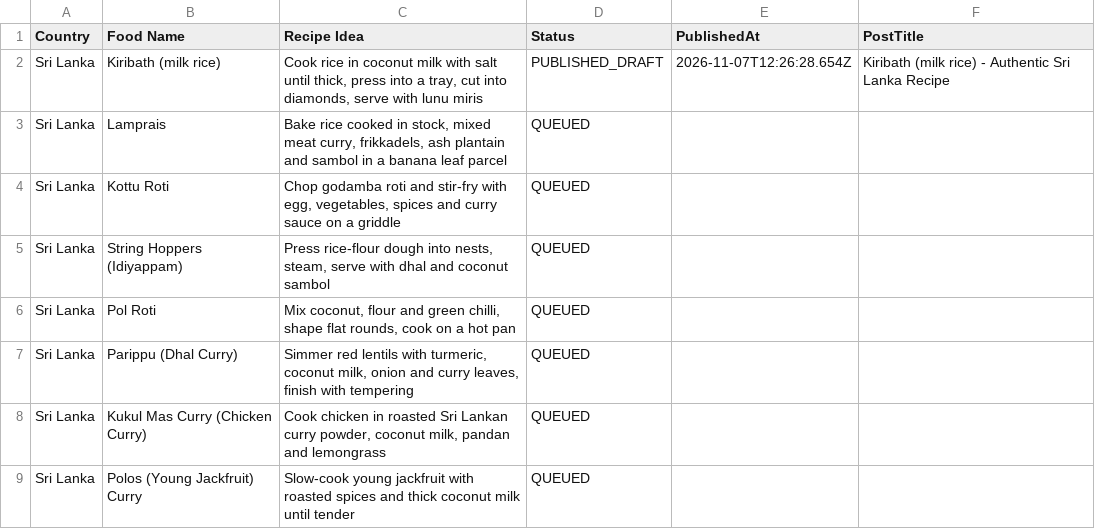
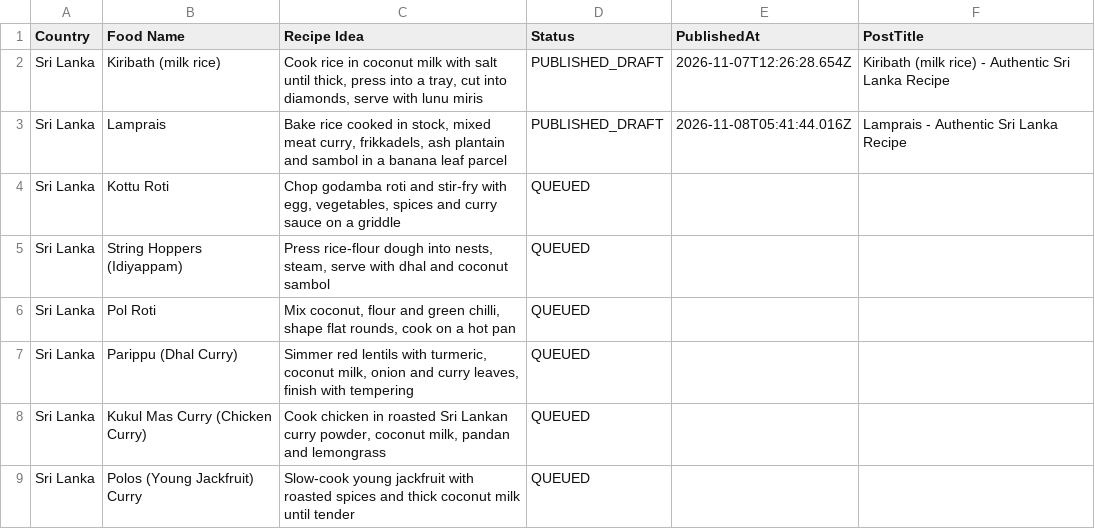
Before and after one commit to Chamidu269/Blogger_Automation, a CSV file: data/recipes.csv, drawn as a sheet; only a part is shown.

Commit message:
Configure 5-minute pacing delay between batch posts with progress timer

```diff
--- a/data/recipes.csv
+++ b/data/recipes.csv
@@ -2,3 +2,3 @@ Country,Food Name,Recipe Idea,Status,PublishedAt,PostTitle
 "Sri Lanka","Kiribath (milk rice)","Cook rice in coconut milk with salt until thick, press into a tray, cut into diamonds, serve with lunu miris","PUBLISHED_DRAFT","2026-11-07T12:26:28.654Z","Kiribath (milk rice) - Authentic Sri Lanka Recipe"
-"Sri Lanka","Lamprais","Bake rice cooked in stock, mixed meat curry, frikkadels, ash plantain and sambol in a banana leaf parcel","QUEUED","",""
+"Sri Lanka","Lamprais","Bake rice cooked in stock, mixed meat curry, frikkadels, ash plantain and sambol in a banana leaf parcel","PUBLISHED_DRAFT","2026-11-08T05:41:44.016Z","Lamprais - Authentic Sri Lanka Recipe"
 "Sri Lanka","Kottu Roti","Chop godamba roti and stir-fry with egg, vegetables, spices and curry sauce on a griddle","QUEUED","",""
```
Also changed, not shown: 4 other files.
